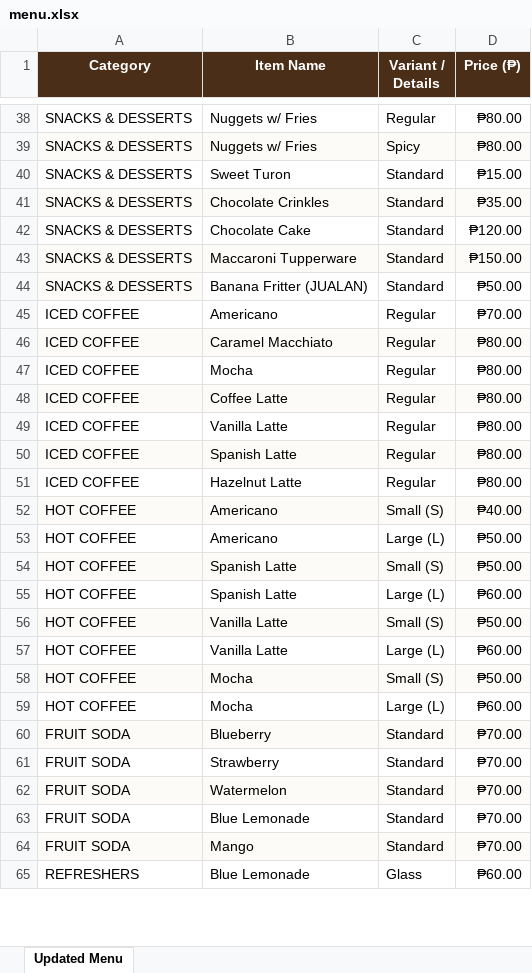
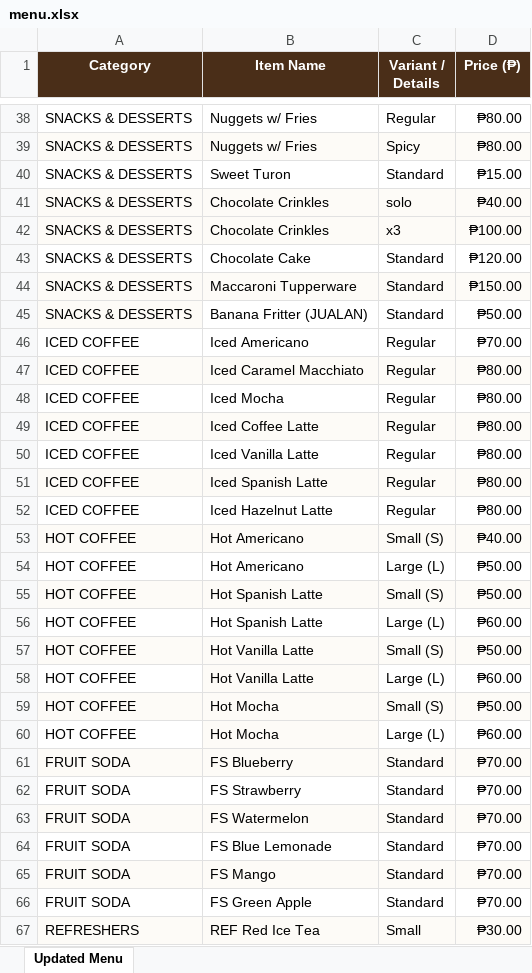
Before and after one commit to aqsappari/kidsFC-pos, an Excel workbook: menu.xlsx, sheet Updated Menu, drawn as a sheet; only a part is shown, gaps mark what is left out; values as stored, in another font and other column widths than the file's, no borders; addresses are those after the commit; the diff covers the shown part only; the diff names each change by its address in the sheet, - before the commit and + after, or states it on an @@ line.

```diff
--- a/menu.xlsx (sheet Updated Menu)
+++ b/menu.xlsx (sheet Updated Menu)
-C41 (Variant / Details): Standard
+C41 (Variant / Details): solo
-D41 (Price (₱)): ₱35.00
+D41 (Price (₱)): ₱40.00
+row 42: SNACKS & DESSERTS | Chocolate Crinkles | x3 | ₱100.00
-B46 (Item Name): Americano
+B46 (Item Name): Iced Americano
-B47 (Item Name): Caramel Macchiato
+B47 (Item Name): Iced Caramel Macchiato
-B48 (Item Name): Mocha
+B48 (Item Name): Iced Mocha
-B49 (Item Name): Coffee Latte
+B49 (Item Name): Iced Coffee Latte
-B50 (Item Name): Vanilla Latte
+B50 (Item Name): Iced Vanilla Latte
-B51 (Item Name): Spanish Latte
+B51 (Item Name): Iced Spanish Latte
-B52 (Item Name): Hazelnut Latte
+B52 (Item Name): Iced Hazelnut Latte
-B53:B54 (Item Name): Americano
+B53:B54 (Item Name): Hot Americano
-B55:B56 (Item Name): Spanish Latte
+B55:B56 (Item Name): Hot Spanish Latte
-B57:B58 (Item Name): Vanilla Latte
+B57:B58 (Item Name): Hot Vanilla Latte
-B58 fill: none
+B58 fill: #FDFBF7
-B59:B60 (Item Name): Mocha
+B59:B60 (Item Name): Hot Mocha
-B60 fill: none
+B60 fill: #FDFBF7
-B61 (Item Name): Blueberry
+B61 (Item Name): FS Blueberry
-B62 (Item Name): Strawberry
+B62 (Item Name): FS Strawberry
-B63 (Item Name): Watermelon
+B63 (Item Name): FS Watermelon
-B64 (Item Name): Blue Lemonade
+B64 (Item Name): FS Blue Lemonade
-B65 (Item Name): Mango
+B65 (Item Name): FS Mango
+row 66: FRUIT SODA | FS Green Apple | Standard | ₱70.00
-A67:D67 fill: none
+A67:D67 fill: #FDFBF7
-B67 (Item Name): Blue Lemonade
+B67 (Item Name): REF Red Ice Tea
-C67 (Variant / Details): Glass
+C67 (Variant / Details): Small
-D67 (Price (₱)): ₱60.00
+D67 (Price (₱)): ₱30.00
```
Also changed, not shown: 10 added rows, 1 removed row, 13 edited cells and cell formats elsewhere in this sheet, 8 other files.
